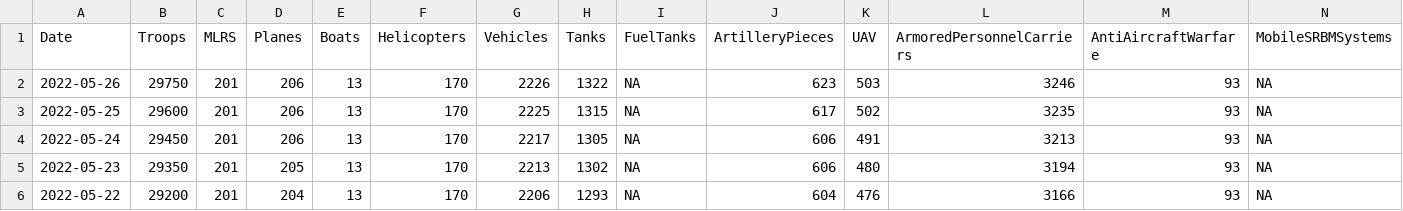
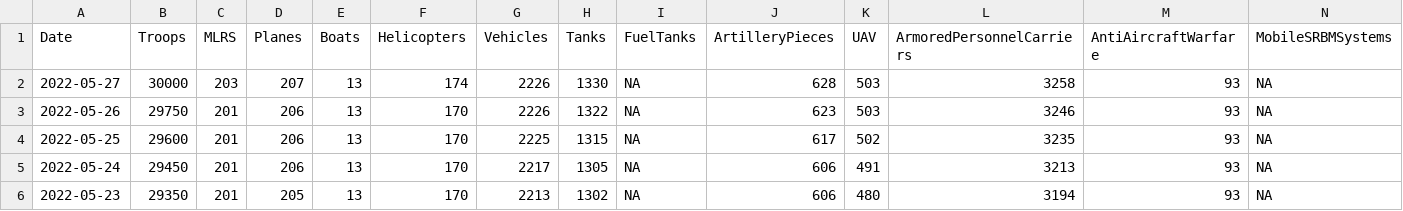
Before and after one commit to QuelTizioLi/WarData, a CSV file: data/russianLosses.csv, drawn as a sheet; only a part is shown; the shorter side is filled out with more unchanged rows; rows hold the shown columns only; the diff names each change by its address in the sheet, - before the commit and + after, or states it on an @@ line.

```diff
--- a/data/russianLosses.csv
+++ b/data/russianLosses.csv
+row 2: 2022-05-27 | 30000 | 203 | 207 | 13 | 174 | 2226 | 1330 | NA | 628 | 503 | 3258 | 93 | NA
```
